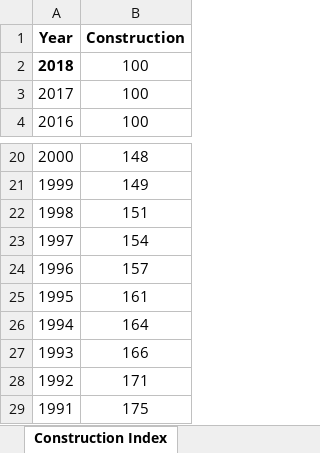
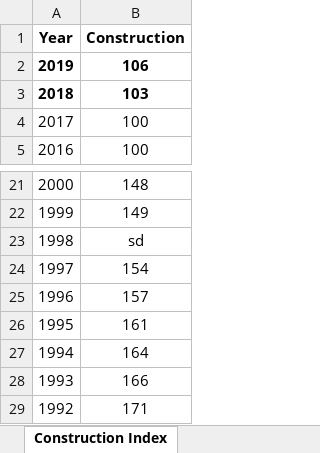
Before and after one commit to Adityaaakum/SM-APAS, an Excel workbook: data/BppTrend/BOE Equipment Index Factors and Percent Good Factors Sample.xlsx, sheet Construction Index, drawn as a sheet; only a part is shown, gaps mark what is left out; the shorter side is filled out with more unchanged rows; values as stored, in another font and other column widths than the file's, no borders; addresses are those after the commit; the diff names each change by its address in the sheet, - before the commit and + after, or states it on an @@ line.

```diff
--- a/data/BppTrend/BOE Equipment Index Factors and Percent Good Factors Sample.xlsx (sheet Construction Index)
+++ b/data/BppTrend/BOE Equipment Index Factors and Percent Good Factors Sample.xlsx (sheet Construction Index)
+row 2: 2019 | 106
-B3 (Construction): 100
+B3 (Construction): 103
-B3 bold: off
+B3 bold: on
-B23 (Construction): 151
+B23 (Construction): sd
```
Also changed, not shown: sheet M&E Good Factors, sheet Agricultural ME Good Factors, sheet Construction ME Good Factors, sheet Agricultural Index, sheet Commercial Equipment Index, sheet Document Details, 1 more sheet, other sheet tabs, hidden cells, data/BppTrend/2020_Trend_Factors_Calculator.xlsx, data/BppTrend/BOE Valuation Factors.xlsx, 30 other files.
